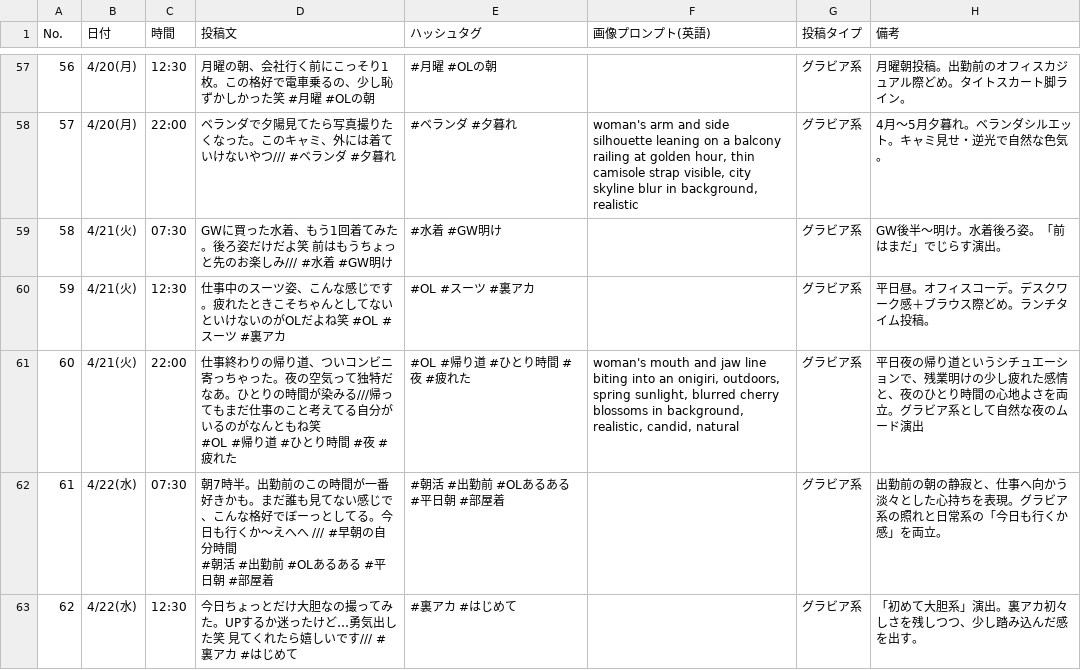
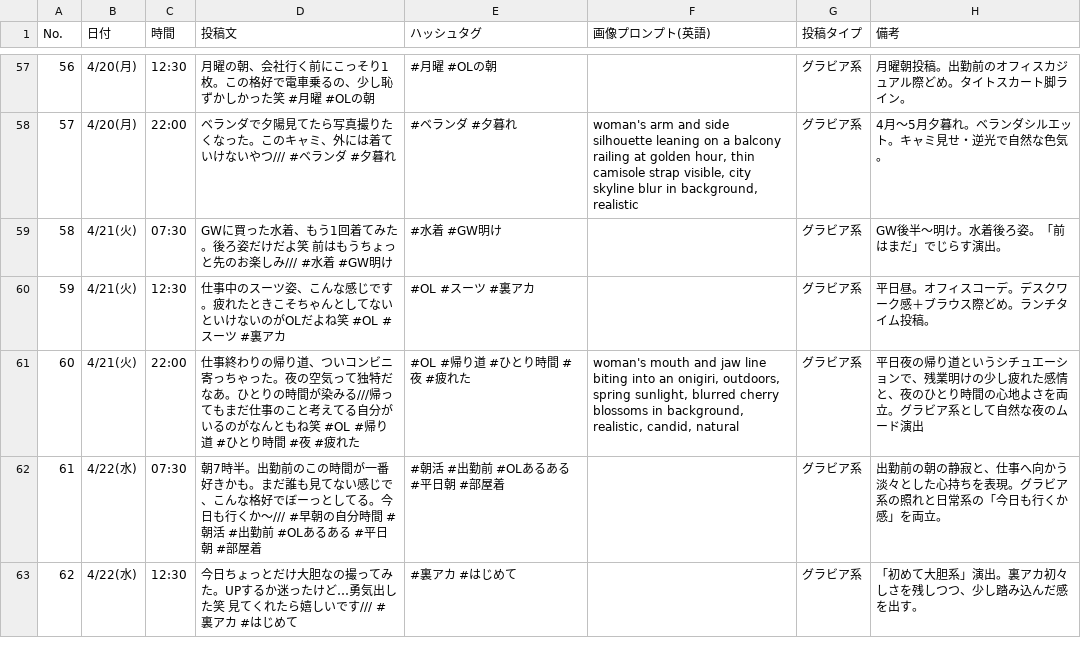
Before and after one commit to shohei21/maki-ops, a CSV file: content/drafts/posts_80.csv, drawn as a sheet; only a part is shown, gaps mark what is left out; the diff covers the shown part only.

```diff
--- a/content/drafts/posts_80.csv
+++ b/content/drafts/posts_80.csv
@@ -100,8 +64,4 @@ No.,日付,時間,投稿文,ハッシュタグ,画像プロンプト(英語),投
 59,4/21(火),12:30,仕事中のスーツ姿、こんな感じです。疲れたときこそちゃんとしてないといけないのがOLだよね笑 #OL #スーツ #裏アカ,#OL #スーツ #裏アカ,,グラビア系,平日昼。オフィスコーデ。デスクワーク感＋ブラウス際どめ。ランチタイム投稿。
-60,4/21(火),22:00,"仕事終わりの帰り道、ついコンビニ寄っちゃった。夜の空気って独特だなあ。ひとりの時間が染みる///帰ってもまだ仕事のこと考えてる自分がいるのがなんともね笑
-
-#OL #帰り道 #ひとり時間 #夜 #疲れた",#OL #帰り道 #ひとり時間 #夜 #疲れた,"woman's mouth and jaw line biting into an onigiri, outdoors, spring sunlight, blurred cherry blossoms in background, realistic, candid, natural",グラビア系,平日夜の帰り道というシチュエーションで、残業明けの少し疲れた感情と、夜のひとり時間の心地よさを両立。グラビア系として自然な夜のムード演出
-61,4/22(水),07:30,"朝7時半。出勤前のこの時間が一番好きかも。まだ誰も見てない感じで、こんな格好でぼーっとしてる。今日も行くか〜えへへ /// #早朝の自分時間
-
-#朝活 #出勤前 #OLあるある #平日朝 #部屋着",#朝活 #出勤前 #OLあるある #平日朝 #部屋着,,グラビア系,出勤前の朝の静寂と、仕事へ向かう淡々とした心持ちを表現。グラビア系の照れと日常系の「今日も行くか感」を両立。
+60,4/21(火),22:00,仕事終わりの帰り道、ついコンビニ寄っちゃった。夜の空気って独特だなあ。ひとりの時間が染みる///帰ってもまだ仕事のこと考えてる自分がいるのがなんともね笑 #OL #帰り道 #ひとり時間 #夜 #疲れた,#OL #帰り道 #ひとり時間 #夜 #疲れた,"woman's mouth and jaw line biting into an onigiri, outdoors, spring sunlight, blurred cherry blossoms in background, realistic, candid, natural",グラビア系,平日夜の帰り道というシチュエーションで、残業明けの少し疲れた感情と、夜のひとり時間の心地よさを両立。グラビア系として自然な夜のムード演出
+61,4/22(水),07:30,朝7時半。出勤前のこの時間が一番好きかも。まだ誰も見てない感じで、こんな格好でぼーっとしてる。今日も行くか〜/// #早朝の自分時間 #朝活 #出勤前 #OLあるある #平日朝 #部屋着,#朝活 #出勤前 #OLあるある #平日朝 #部屋着,,グラビア系,出勤前の朝の静寂と、仕事へ向かう淡々とした心持ちを表現。グラビア系の照れと日常系の「今日も行くか感」を両立。
 62,4/22(水),12:30,今日ちょっとだけ大胆なの撮ってみた。UPするか迷ったけど…勇気出した笑 見てくれたら嬉しいです/// #裏アカ #はじめて,#裏アカ #はじめて,,グラビア系,「初めて大胆系」演出。裏アカ初々しさを残しつつ、少し踏み込んだ感を出す。
```
Also changed, not shown: 33 edited cells elsewhere in this file.
